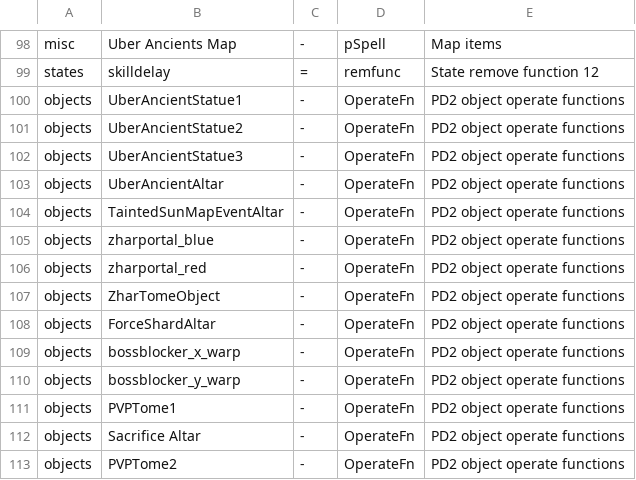
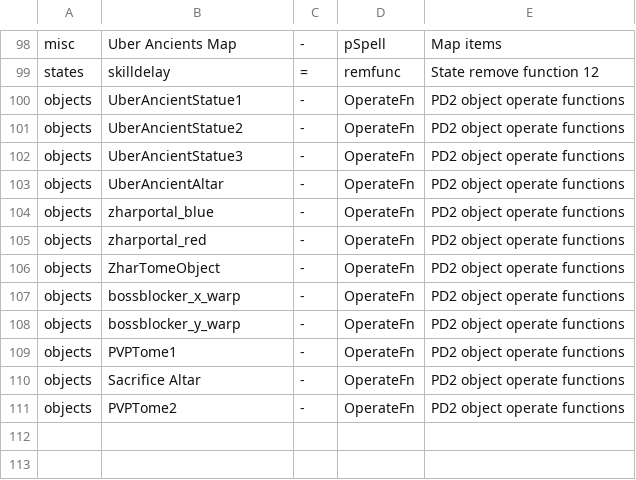
Before and after one commit to synpoox/pd2-resurrected, a TSV file: merge/standins.tsv, drawn as a sheet; only a part is shown, gaps mark what is left out; the diff names each change by its address in the sheet, - before the commit and + after, or states it on an @@ line.

```diff
--- a/merge/standins.tsv
+++ b/merge/standins.tsv
-row 104: objects | TaintedSunMapEventAltar | - | OperateFn | PD2 object operate functions
-row 108: objects | ForceShardAltar | - | OperateFn | PD2 object operate functions
```
Also changed, not shown: 13 other files.
